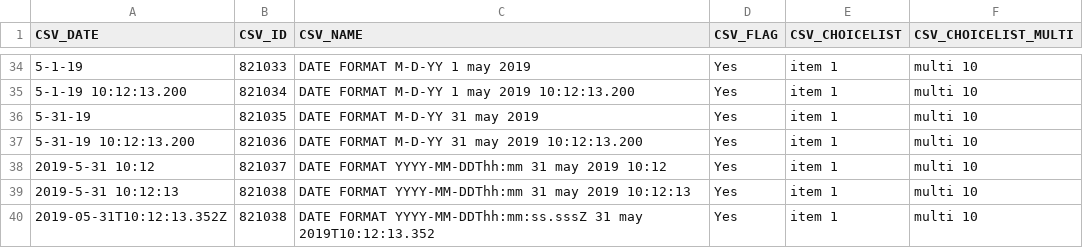
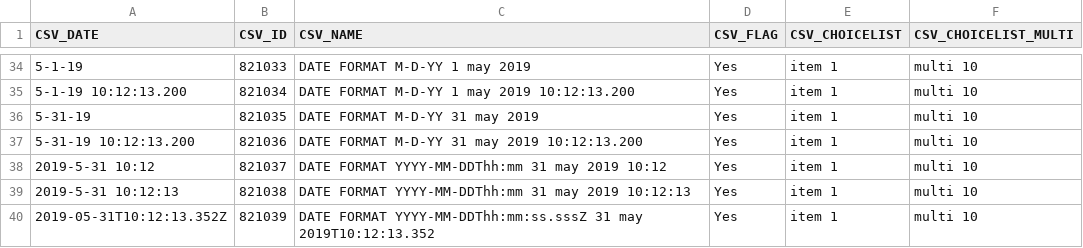
Before and after one commit to icolaes/csv, a CSV file: CSV_dateformat6.csv, drawn as a sheet; only a part is shown, gaps mark what is left out.

Commit message:
Update CSV_dateformat6.csv

```diff
--- a/CSV_dateformat6.csv
+++ b/CSV_dateformat6.csv
@@ -39,2 +39,2 @@ CSV_DATE,CSV_ID,CSV_NAME,CSV_FLAG,CSV_CHOICELIST,CSV_CHOICELIST_MULTI
 2019-5-31 10:12:13,821038,DATE FORMAT YYYY-MM-DDThh:mm 31 may 2019 10:12:13,Yes,item 1,multi 10
-2019-05-31T10:12:13.352Z,821038,DATE FORMAT YYYY-MM-DDThh:mm:ss.sssZ 31 may 2019T10:12:13.352,Yes,item 1,multi 10
+2019-05-31T10:12:13.352Z,821039,DATE FORMAT YYYY-MM-DDThh:mm:ss.sssZ 31 may 2019T10:12:13.352,Yes,item 1,multi 10
```
